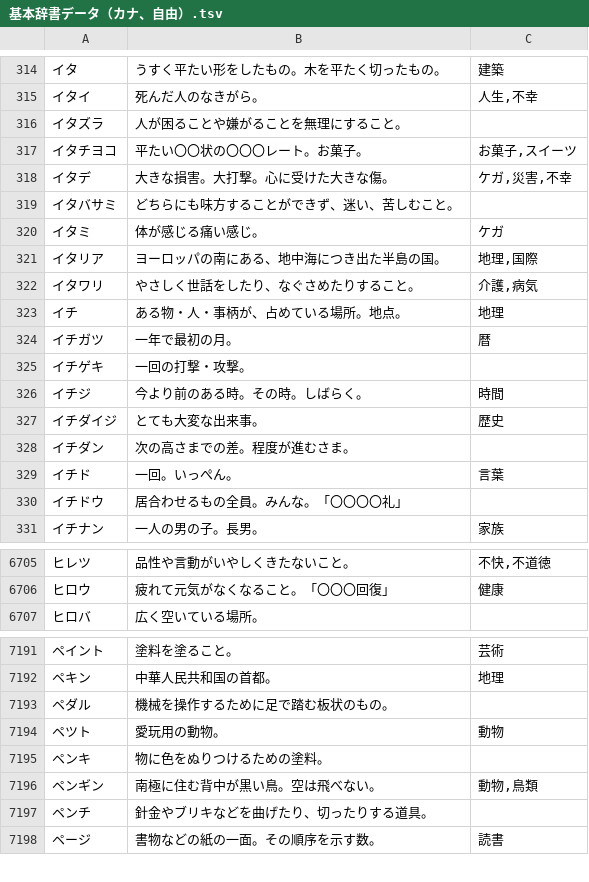
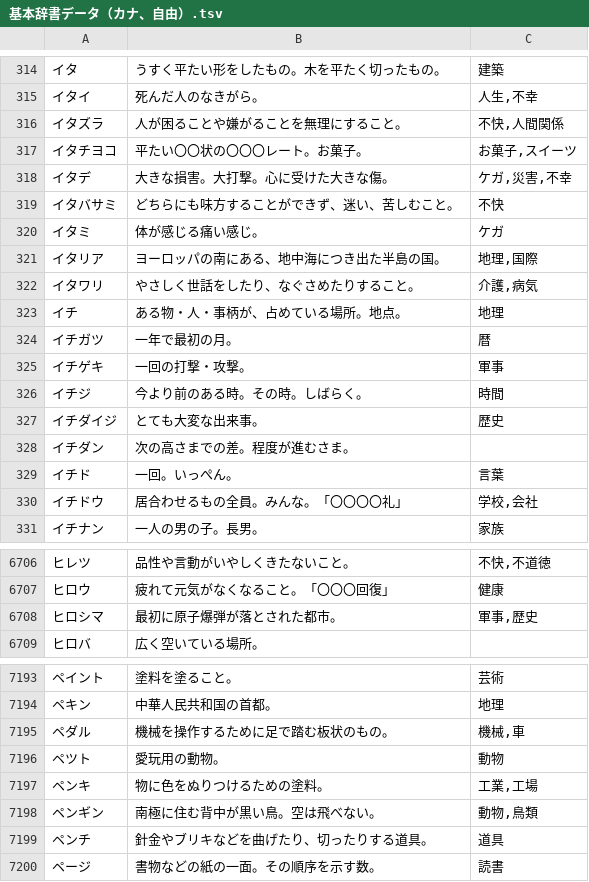
Before and after one commit to katahiromz/XWordGiver, a TSV file: DICT/基本辞書データ（カナ、自由）.tsv, drawn as a sheet; only a part is shown, gaps mark what is left out; the diff covers the shown part only.

```diff
--- a/DICT/基本辞書データ（カナ、自由）.tsv
+++ b/DICT/基本辞書データ（カナ、自由）.tsv
@@ -315,6 +315,6 @@
 イタイ	死んだ人のなきがら。	人生,不幸
-イタズラ	人が困ることや嫌がることを無理にすること。	
+イタズラ	人が困ることや嫌がることを無理にすること。	不快,人間関係
 イタチヨコ	平たい〇〇状の〇〇〇レート。お菓子。	お菓子,スイーツ
 イタデ	大きな損害。大打撃。心に受けた大きな傷。	ケガ,災害,不幸
-イタバサミ	どちらにも味方することができず、迷い、苦しむこと。	
+イタバサミ	どちらにも味方することができず、迷い、苦しむこと。	不快
 イタミ	体が感じる痛い感じ。	ケガ
@@ -324,3 +324,3 @@
 イチガツ	一年で最初の月。	暦
-イチゲキ	一回の打撃・攻撃。	
+イチゲキ	一回の打撃・攻撃。	軍事
 イチジ	今より前のある時。その時。しばらく。	時間
@@ -329,3 +329,3 @@
 イチド	一回。いっぺん。	言葉
-イチドウ	居合わせるもの全員。みんな。「〇〇〇〇礼」	
+イチドウ	居合わせるもの全員。みんな。「〇〇〇〇礼」	学校,会社
 イチナン	一人の男の子。長男。	家族
@@ -6706,2 +6707,3 @@
 ヒロウ	疲れて元気がなくなること。「〇〇〇回復」	健康
+ヒロシマ	最初に原子爆弾が落とされた都市。	軍事,歴史
 ヒロバ	広く空いている場所。	
@@ -7192,7 +7194,7 @@
 ペキン	中華人民共和国の首都。	地理
-ペダル	機械を操作するために足で踏む板状のもの。	
+ペダル	機械を操作するために足で踏む板状のもの。	機械,車
 ペツト	愛玩用の動物。	動物
-ペンキ	物に色をぬりつけるための塗料。	
+ペンキ	物に色をぬりつけるための塗料。	工業,工場
 ペンギン	南極に住む背中が黒い鳥。空は飛べない。	動物,鳥類
-ペンチ	針金やブリキなどを曲げたり、切ったりする道具。	
+ペンチ	針金やブリキなどを曲げたり、切ったりする道具。	道具
 ページ	書物などの紙の一面。その順序を示す数。	読書
```
Also changed, not shown: 1 added row and 61 edited cells elsewhere in this file.
